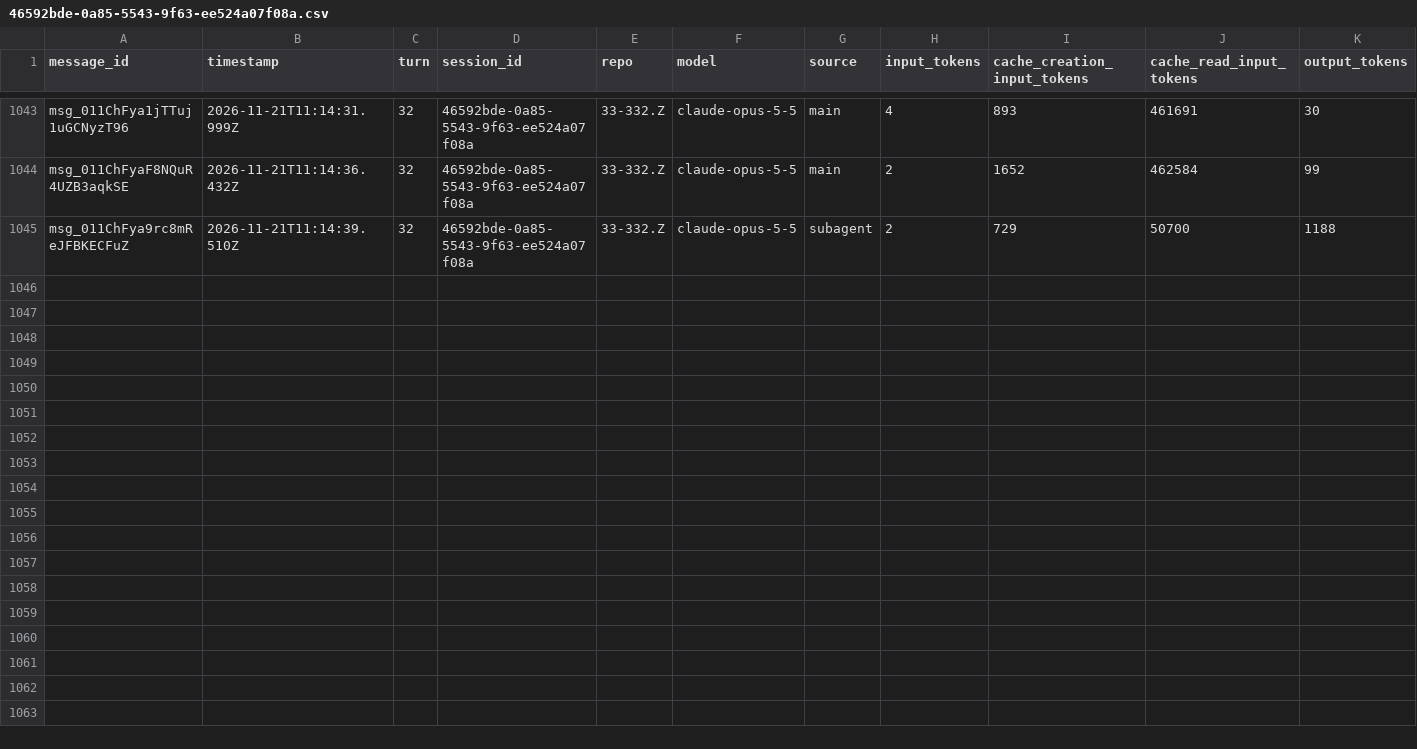
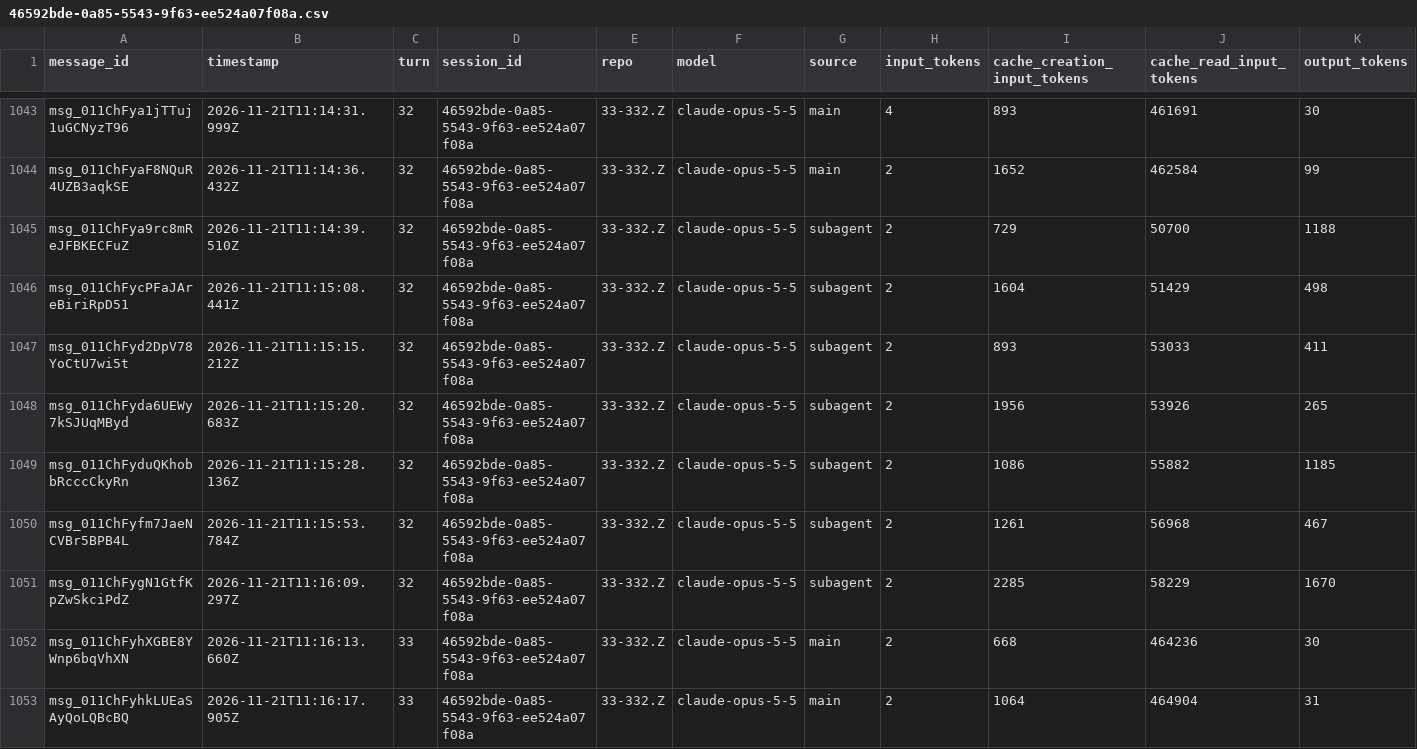
Before and after one commit to rhope-ops/314, a CSV file: sessions/46592bde-0a85-5543-9f63-ee524a07f08a.csv, drawn as a sheet; only a part is shown, gaps mark what is left out.

```diff
--- a/sessions/46592bde-0a85-5543-9f63-ee524a07f08a.csv
+++ b/sessions/46592bde-0a85-5543-9f63-ee524a07f08a.csv
@@ -1045 +1045,9 @@ msg_011ChFyaF8NQuR4UZB3aqkSE,2026-11-21T11:14:36.432Z,32,46592bde-0a85-5543-9f63
 msg_011ChFya9rc8mReJFBKECFuZ,2026-11-21T11:14:39.510Z,32,46592bde-0a85-5543-9f63-ee524a07f08a,33-332.Z,claude-opus-5-5,subagent,2,729,50700,1188
+msg_011ChFycPFaJAreBiriRpD51,2026-11-21T11:15:08.441Z,32,46592bde-0a85-5543-9f63-ee524a07f08a,33-332.Z,claude-opus-5-5,subagent,2,1604,51429,498
+msg_011ChFyd2DpV78YoCtU7wi5t,2026-11-21T11:15:15.212Z,32,46592bde-0a85-5543-9f63-ee524a07f08a,33-332.Z,claude-opus-5-5,subagent,2,893,53033,411
+msg_011ChFyda6UEWy7kSJUqMByd,2026-11-21T11:15:20.683Z,32,46592bde-0a85-5543-9f63-ee524a07f08a,33-332.Z,claude-opus-5-5,subagent,2,1956,53926,265
+msg_011ChFyduQKhobbRcccCkyRn,2026-11-21T11:15:28.136Z,32,46592bde-0a85-5543-9f63-ee524a07f08a,33-332.Z,claude-opus-5-5,subagent,2,1086,55882,1185
+msg_011ChFyfm7JaeNCVBr5BPB4L,2026-11-21T11:15:53.784Z,32,46592bde-0a85-5543-9f63-ee524a07f08a,33-332.Z,claude-opus-5-5,subagent,2,1261,56968,467
+msg_011ChFygN1GtfKpZwSkciPdZ,2026-11-21T11:16:09.297Z,32,46592bde-0a85-5543-9f63-ee524a07f08a,33-332.Z,claude-opus-5-5,subagent,2,2285,58229,1670
+msg_011ChFyhXGBE8YWnp6bqVhXN,2026-11-21T11:16:13.660Z,33,46592bde-0a85-5543-9f63-ee524a07f08a,33-332.Z,claude-opus-5-5,main,2,668,464236,30
+msg_011ChFyhkLUEaSAyQoLQBcBQ,2026-11-21T11:16:17.905Z,33,46592bde-0a85-5543-9f63-ee524a07f08a,33-332.Z,claude-opus-5-5,main,2,1064,464904,31
```
